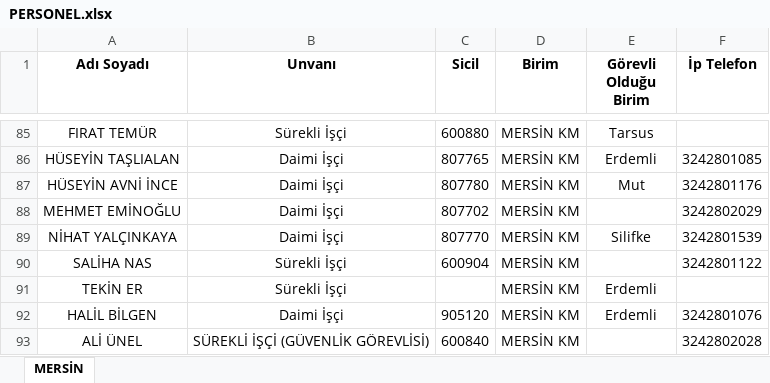
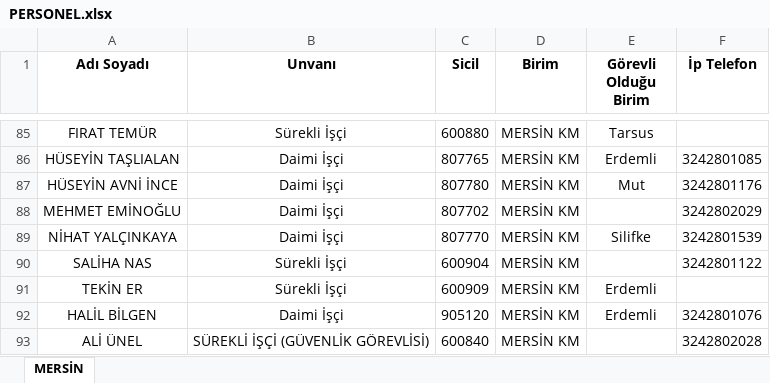
Before and after one commit to gokhangeo/mersin-norm, an Excel workbook: PERSONEL.xlsx, sheet MERSİN, drawn as a sheet; only a part is shown, gaps mark what is left out; values as stored, in another font and other column widths than the file's, no borders; the diff names each change by its address in the sheet, - before the commit and + after, or states it on an @@ line.

Commit message:
Add files via upload

```diff
--- a/PERSONEL.xlsx (sheet MERSİN)
+++ b/PERSONEL.xlsx (sheet MERSİN)
-C91 (Sicil): (empty)
+C91 (Sicil): 600909
```
